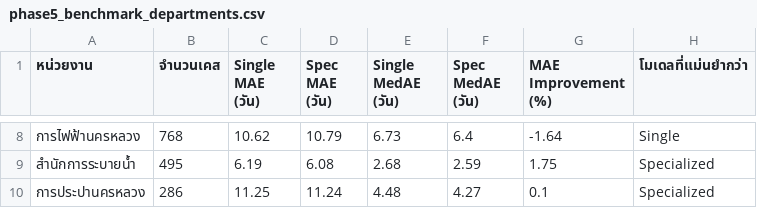
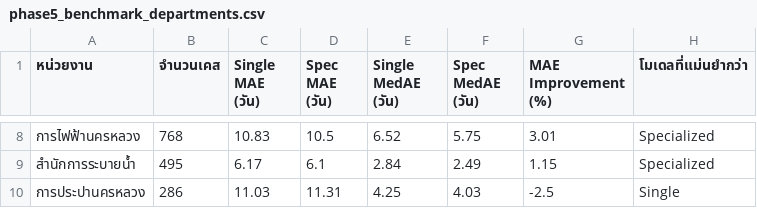
Before and after one commit to dewdew978/traffy-fondue-ml-, a CSV file: outputs/reports/phase5_benchmark_departments.csv, drawn as a sheet; only a part is shown, gaps mark what is left out; the diff covers the shown part only.

```diff
--- a/outputs/reports/phase5_benchmark_departments.csv
+++ b/outputs/reports/phase5_benchmark_departments.csv
@@ -8,3 +8,3 @@
-การไฟฟ้านครหลวง,768,10.62,10.79,6.73,6.4,-1.64,Single
-สำนักการระบายน้ำ,495,6.19,6.08,2.68,2.59,1.75,Specialized
-การประปานครหลวง,286,11.25,11.24,4.48,4.27,0.1,Specialized
+การไฟฟ้านครหลวง,768,10.83,10.5,6.52,5.75,3.01,Specialized
+สำนักการระบายน้ำ,495,6.17,6.1,2.84,2.49,1.15,Specialized
+การประปานครหลวง,286,11.03,11.31,4.25,4.03,-2.5,Single
```
Also changed, not shown: 32 edited cells elsewhere in this file, outputs/reports/phase5_benchmark_overall.csv, 19 other files.
